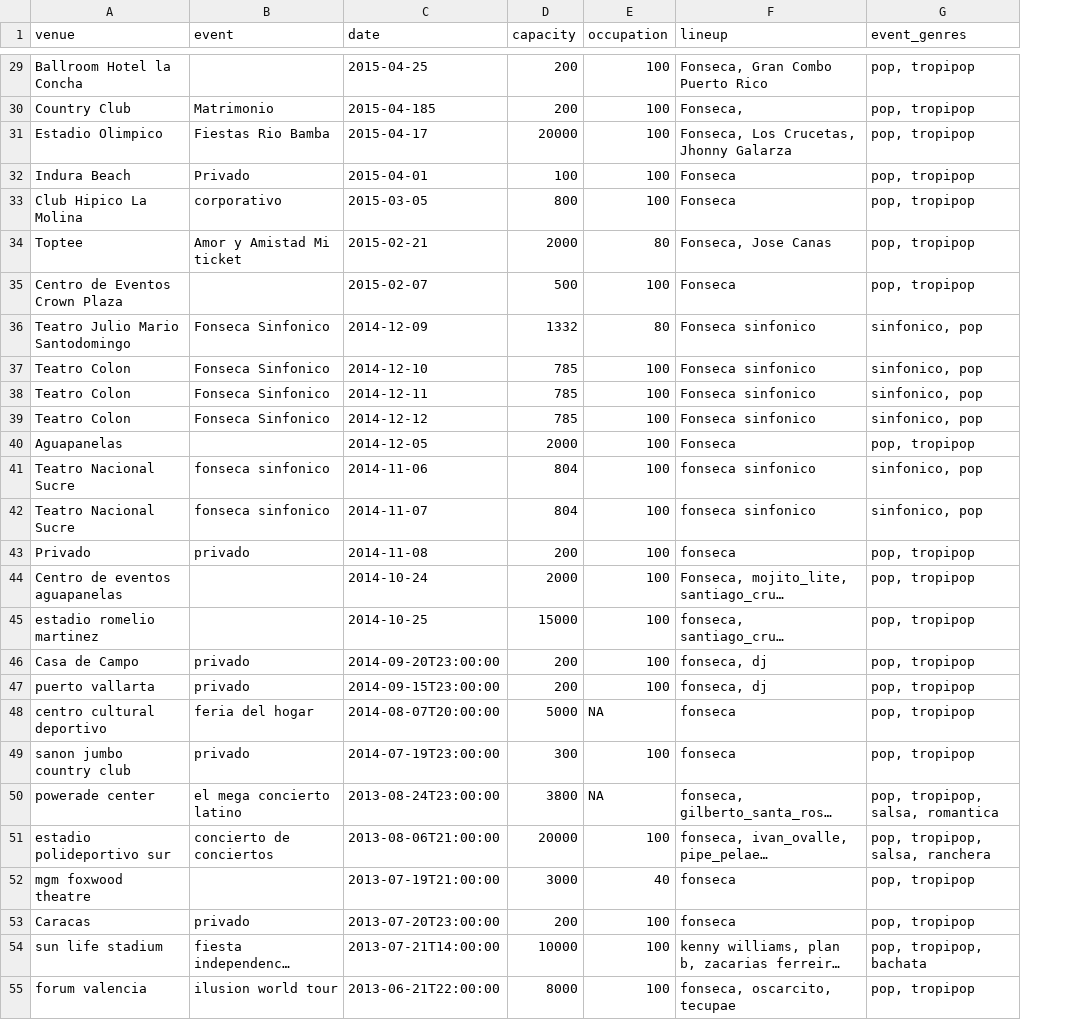
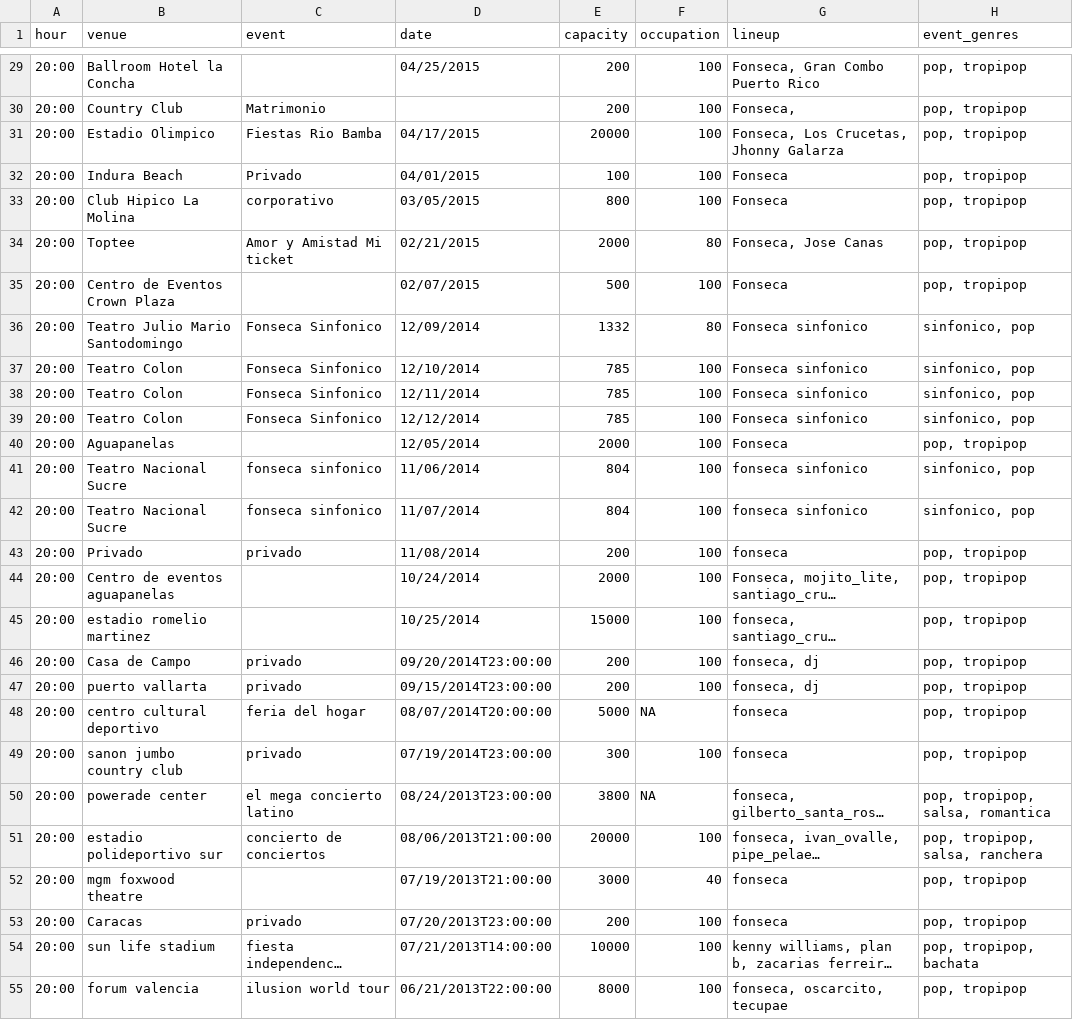
Before and after one commit to daquina-io/apariciones, a CSV file: data/points.csv, drawn as a sheet; only a part is shown, gaps mark what is left out; long unchanged cells end in …; addresses are those after the commit; the diff covers the shown part only; the diff names each change by its address in the sheet, - before the commit and + after, or states it on an @@ line.

```diff
--- a/data/points.csv
+++ b/data/points.csv
+column A (hour), rows 29-55: all 20:00
-D29 (date): 2015-04-25
+D29 (date): 04/25/2015
-D30 (date): 2015-04-185
+D30 (date): (empty)
-D31 (date): 2015-04-17
+D31 (date): 04/17/2015
-D32 (date): 2015-04-01
+D32 (date): 04/01/2015
-D33 (date): 2015-03-05
+D33 (date): 03/05/2015
-D34 (date): 2015-02-21
+D34 (date): 02/21/2015
-D35 (date): 2015-02-07
+D35 (date): 02/07/2015
-D36 (date): 2014-12-09
+D36 (date): 12/09/2014
-D37 (date): 2014-12-10
+D37 (date): 12/10/2014
-D38 (date): 2014-12-11
+D38 (date): 12/11/2014
-D39 (date): 2014-12-12
+D39 (date): 12/12/2014
-D40 (date): 2014-12-05
+D40 (date): 12/05/2014
-D41 (date): 2014-11-06
+D41 (date): 11/06/2014
-D42 (date): 2014-11-07
+D42 (date): 11/07/2014
-D43 (date): 2014-11-08
+D43 (date): 11/08/2014
-D44 (date): 2014-10-24
+D44 (date): 10/24/2014
-D45 (date): 2014-10-25
+D45 (date): 10/25/2014
-D46 (date): 2014-09-20T23:00:00
+D46 (date): 09/20/2014T23:00:00
-D47 (date): 2014-09-15T23:00:00
+D47 (date): 09/15/2014T23:00:00
-D48 (date): 2014-08-07T20:00:00
+D48 (date): 08/07/2014T20:00:00
-D49 (date): 2014-07-19T23:00:00
+D49 (date): 07/19/2014T23:00:00
-D50 (date): 2013-08-24T23:00:00
+D50 (date): 08/24/2013T23:00:00
-D51 (date): 2013-08-06T21:00:00
+D51 (date): 08/06/2013T21:00:00
-D52 (date): 2013-07-19T21:00:00
+D52 (date): 07/19/2013T21:00:00
-D53 (date): 2013-07-20T23:00:00
+D53 (date): 07/20/2013T23:00:00
-D54 (date): 2013-07-21T14:00:00
+D54 (date): 07/21/2013T14:00:00
-D55 (date): 2013-06-21T22:00:00
+D55 (date): 06/21/2013T22:00:00
```
Also changed, not shown: 49 edited cells elsewhere in this file.
